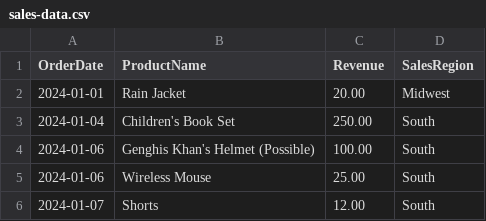
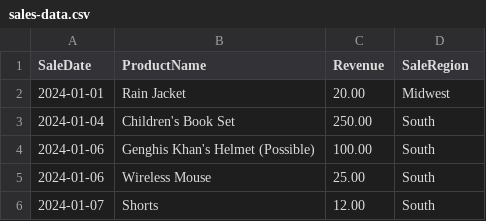
Before and after one commit to khanhtdk/aggregation-api, a CSV file: sales-data.csv, drawn as a sheet; only a part is shown.

Commit message:
Rename Order model to Sale

```diff
--- a/sales-data.csv
+++ b/sales-data.csv
@@ -1,2 +1,2 @@
-OrderDate,ProductName,Revenue,SalesRegion
+SaleDate,ProductName,Revenue,SaleRegion
 2024-01-01,Rain Jacket,20.00,Midwest
```
Also changed, not shown: 3 other files.
